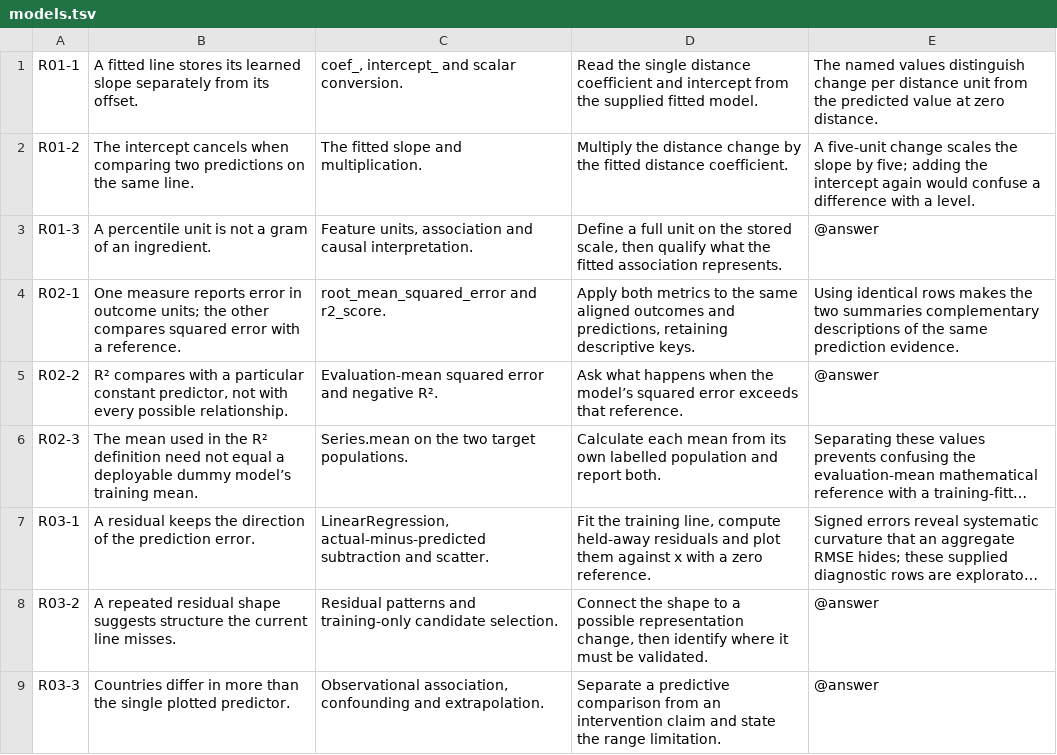
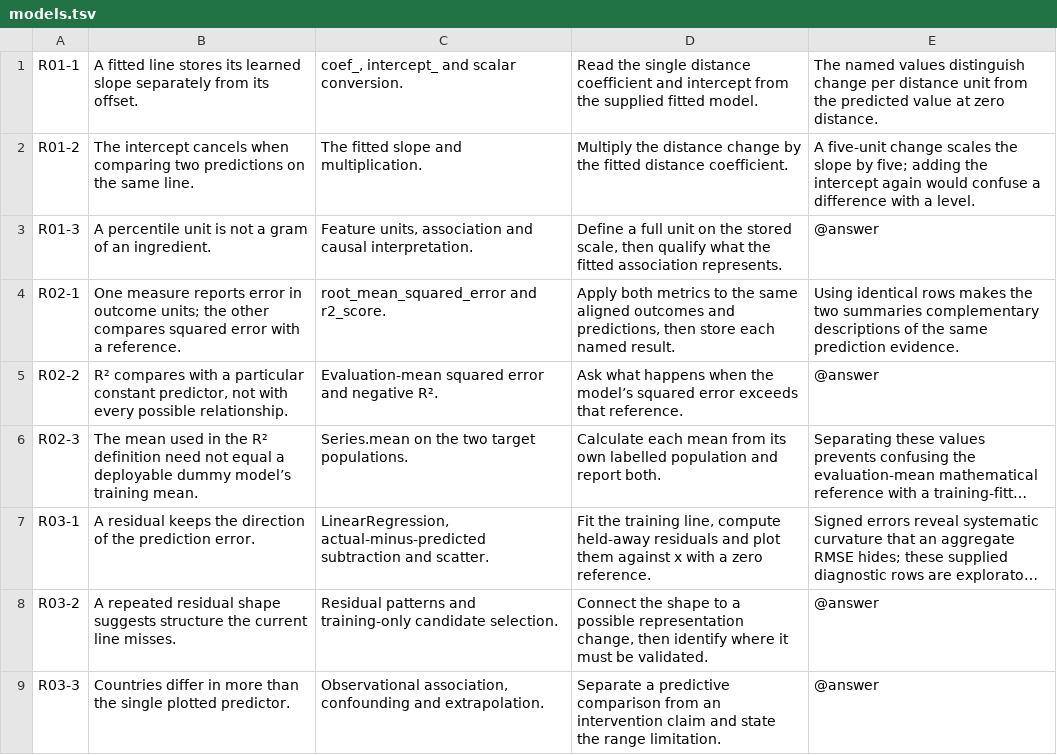
Before and after one commit to Elijah-Ang/Data-Science-Python-Playground, a TSV file: ml-learning/editorial/models.tsv, drawn as a sheet; only a part is shown; long unchanged cells end in ….

```diff
--- a/ml-learning/editorial/models.tsv
+++ b/ml-learning/editorial/models.tsv
@@ -3,3 +3,3 @@ R01-2|The intercept cancels when comparing two predictions on the same line.|The
 R01-3|A percentile unit is not a gram of an ingredient.|Feature units, association and causal interpretation.|Define a full unit on the stored scale, then qualify what the fitted association represents.|@answer
-R02-1|One measure reports error in outcome units; the other compares squared error with a reference.|root_mean_squared_error and r2_score.|Apply both metrics to the same aligned outcomes and predictions, retaining descriptive keys.|Using identical rows makes the two summaries complementary descriptions of the same prediction evidence.
+R02-1|One measure reports error in outcome units; the other compares squared error with a reference.|root_mean_squared_error and r2_score.|Apply both metrics to the same aligned outcomes and predictions, then store each named result.|Using identical rows makes the two summaries complementary descriptions of the same prediction evidence.
 R02-2|R² compares with a particular constant predictor, not with every possible relationship.|Evaluation-mean squared error and negative R².|Ask what happens when the model’s squared error exceeds that reference.|@answer
```
Also changed, not shown: ml-learning/editorial/discovery.tsv, ml-learning/editorial/foundations.tsv, 40 other files.
